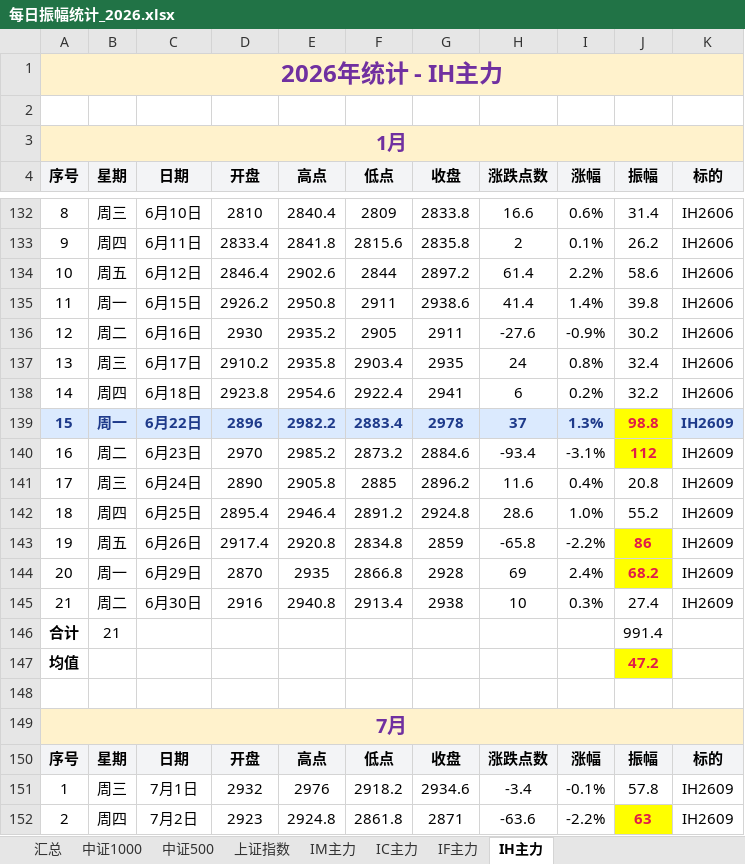
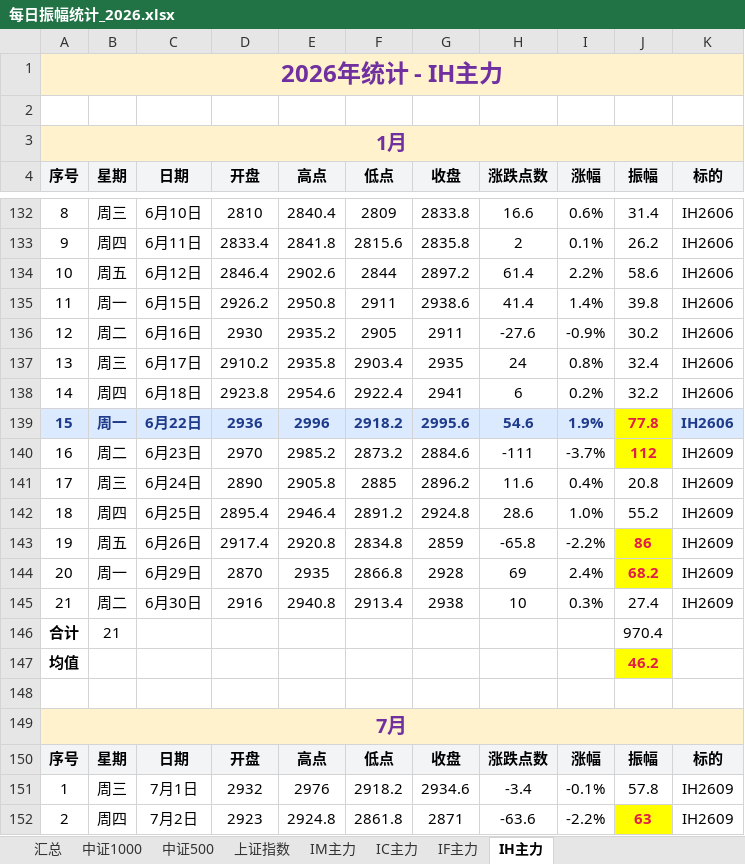
Before and after one commit to iputao-design/futures-amplitude-web, an Excel workbook: 每日振幅统计_2026.xlsx, sheet IH主力, drawn as a sheet; only a part is shown, gaps mark what is left out; values as stored, in another font and other column widths than the file's, no borders; the diff names each change by its address in the sheet, - before the commit and + after, or states it on an @@ line.

```diff
--- a/每日振幅统计_2026.xlsx (sheet IH主力)
+++ b/每日振幅统计_2026.xlsx (sheet IH主力)
-D139 (开盘): 2896
+D139 (开盘): 2936
-E139 (高点): 2982.2
+E139 (高点): 2996
-F139 (低点): 2883.4
+F139 (低点): 2918.2
-G139 (收盘): 2978
+G139 (收盘): 2995.6
-H139 (涨跌点数): 37
+H139 (涨跌点数): 54.6
-I139 (涨幅): 1.3%
+I139 (涨幅): 1.9%
-J139 (振幅): 98.8
+J139 (振幅): 77.8
-K139 (标的): IH2609
+K139 (标的): IH2606
-H140 (涨跌点数): -93.4
+H140 (涨跌点数): -111
-I140 (涨幅): -3.1%
+I140 (涨幅): -3.7%
-J146 (振幅): 991.4
+J146 (振幅): 970.4
-J147 (振幅): 47.2
+J147 (振幅): 46.2
```
Also changed, not shown: sheet IM主力, sheet IF主力, sheet IC主力, sheet 汇总, 每日振幅统计.xlsx, 5 other files.
